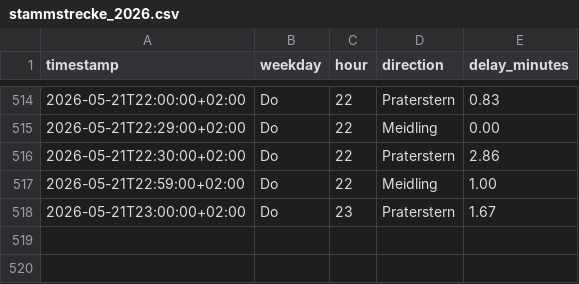
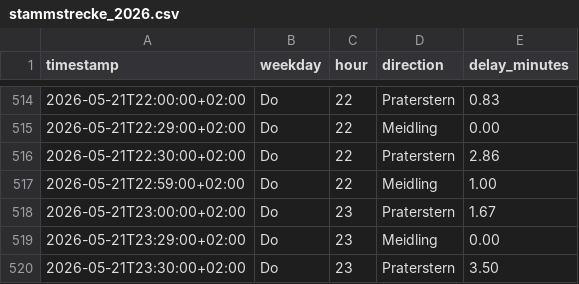
Before and after one commit to Origamihase/wien-oepnv, a CSV file: data/stats/stammstrecke_2026.csv, drawn as a sheet; only a part is shown, gaps mark what is left out.

```diff
--- a/data/stats/stammstrecke_2026.csv
+++ b/data/stats/stammstrecke_2026.csv
@@ -518 +518,3 @@ timestamp,weekday,hour,direction,delay_minutes
 2026-05-21T23:00:00+02:00,Do,23,Praterstern,1.67
+2026-05-21T23:29:00+02:00,Do,23,Meidling,0.00
+2026-05-21T23:30:00+02:00,Do,23,Praterstern,3.50
```
Also changed, not shown: 7 other files.
